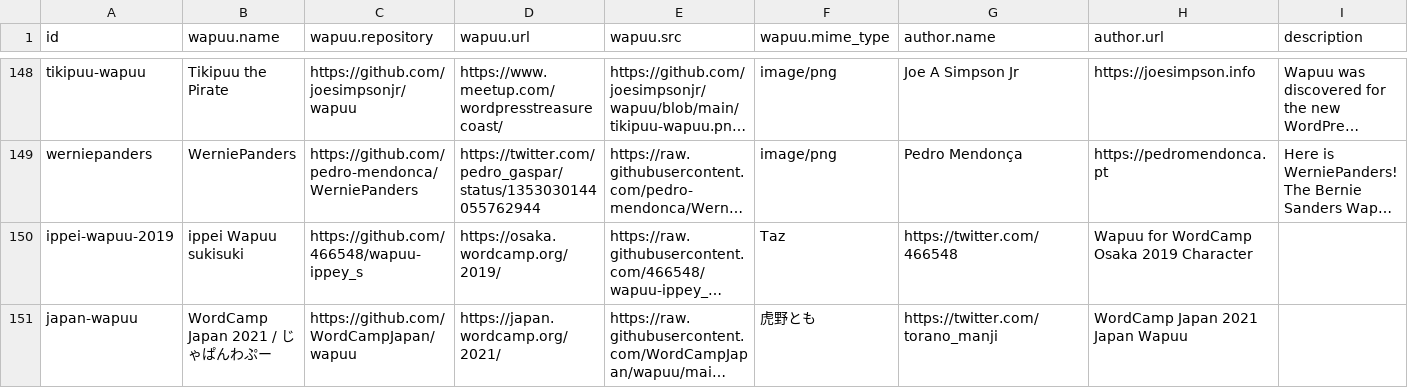
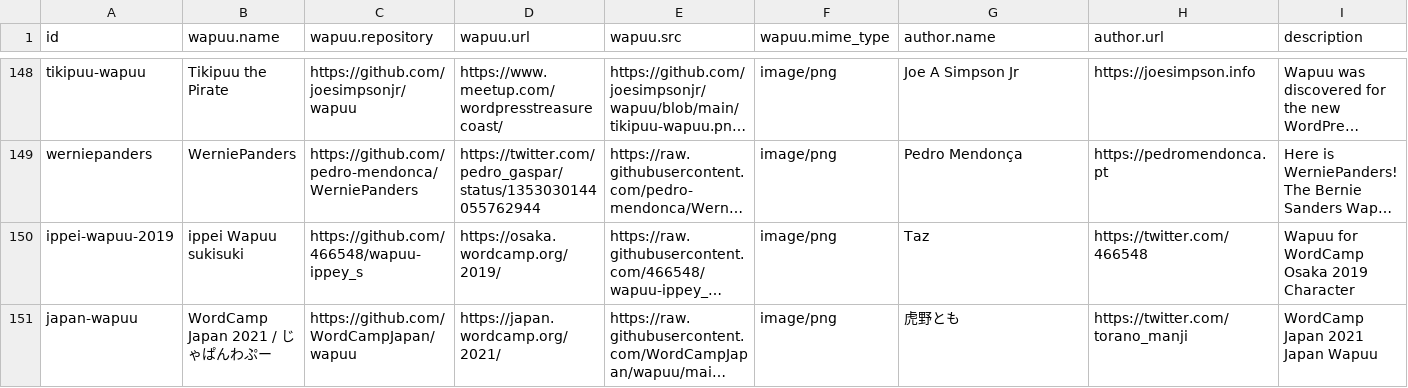
Before and after one commit to jawordpressorg/wapuu-api, a CSV file: wapuu.csv, drawn as a sheet; only a part is shown, gaps mark what is left out; long unchanged cells end in …; the diff names each change by its address in the sheet, - before the commit and + after, or states it on an @@ line.

Commit message:
,追加

```diff
--- a/wapuu.csv
+++ b/wapuu.csv
-F150 (wapuu.mime_type): Taz
+F150 (wapuu.mime_type): image/png
-G150 (author.name): https://twitter.com/466548
+G150 (author.name): Taz
-H150 (author.url): Wapuu for WordCamp Osaka 2019 Character
+H150 (author.url): https://twitter.com/466548
-I150 (description): (empty)
+I150 (description): Wapuu for WordCamp Osaka 2019 Character
-F151 (wapuu.mime_type): 虎野とも
+F151 (wapuu.mime_type): image/png
-G151 (author.name): https://twitter.com/torano_manji
+G151 (author.name): 虎野とも
-H151 (author.url): WordCamp Japan 2021 Japan Wapuu
+H151 (author.url): https://twitter.com/torano_manji
-I151 (description): (empty)
+I151 (description): WordCamp Japan 2021 Japan Wapuu
```
